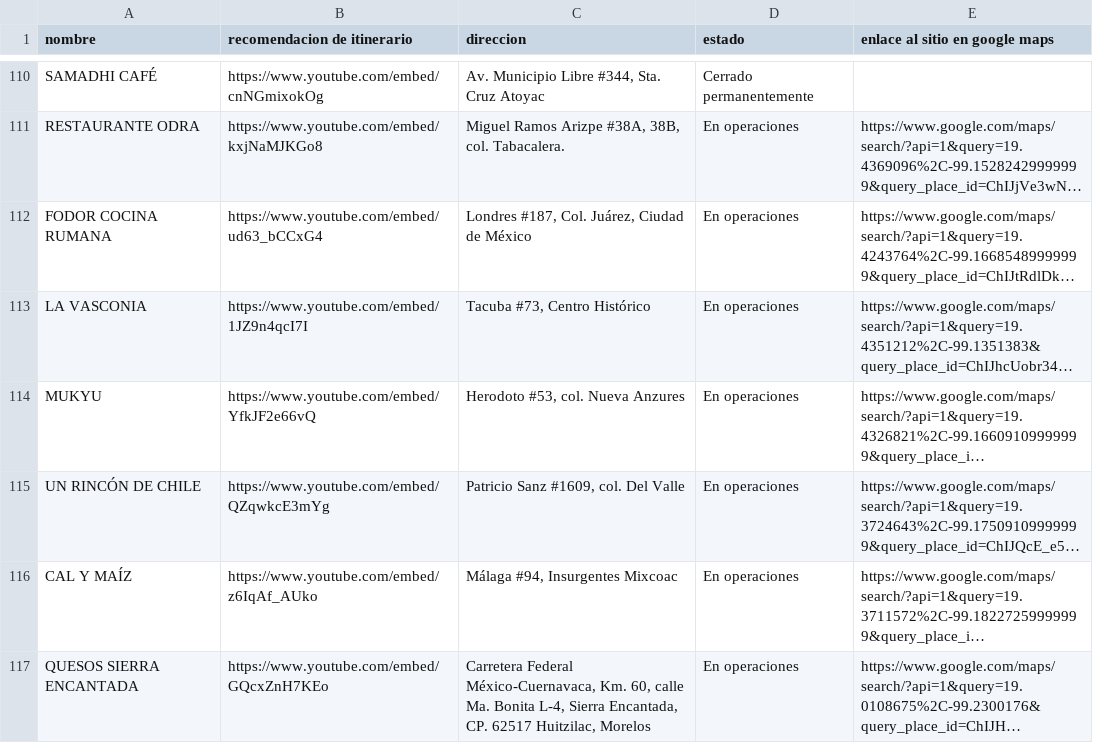
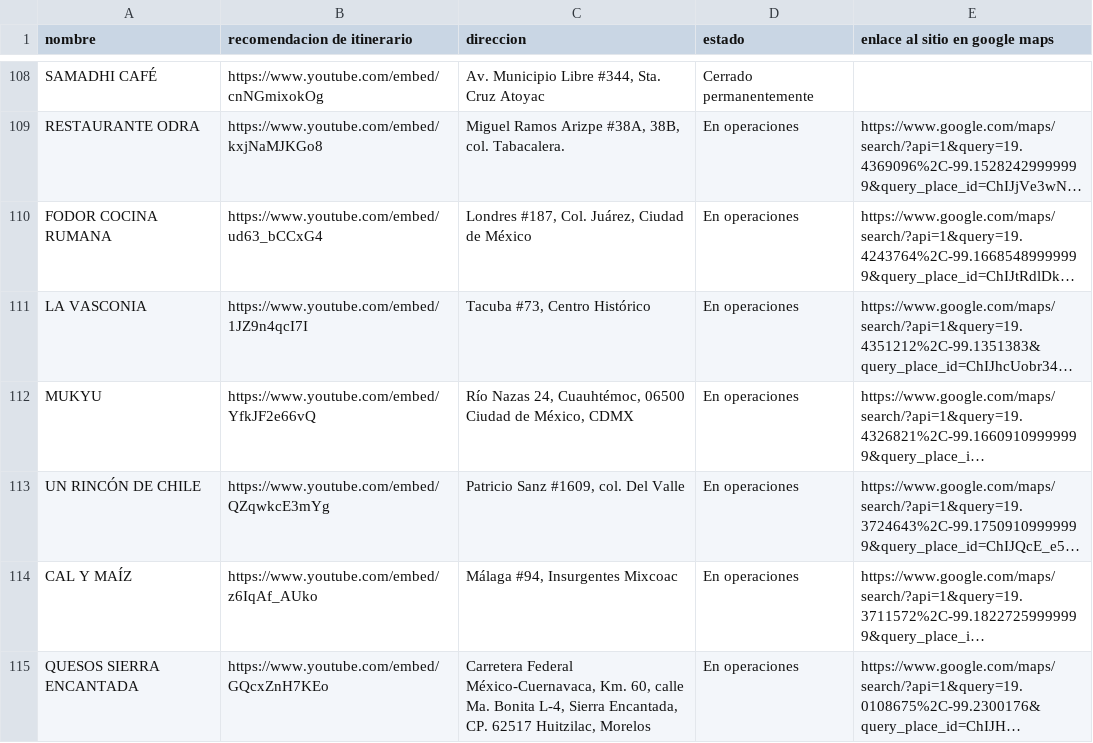
Before and after one commit to silurio/itinerario, a CSV file: assets/restaurantes.csv, drawn as a sheet; only a part is shown, gaps mark what is left out; long unchanged cells end in …; addresses are those after the commit; the diff covers the shown part only; the diff names each change by its address in the sheet, - before the commit and + after, or states it on an @@ line.

Commit message:
refactor(itinerario_data_getter, restaurantes.csv/json): Se actualiza y corrige la información de los restaurantes

```diff
--- a/assets/restaurantes.csv
+++ b/assets/restaurantes.csv
-C112 (direccion): Herodoto #53, col. Nueva Anzures
+C112 (direccion): Río Nazas 24, Cuauhtémoc, 06500 Ciudad de México, CDMX
```
Also changed, not shown: 2 added rows, 2 removed rows and 12 edited cells elsewhere in this file, 2 other files.
